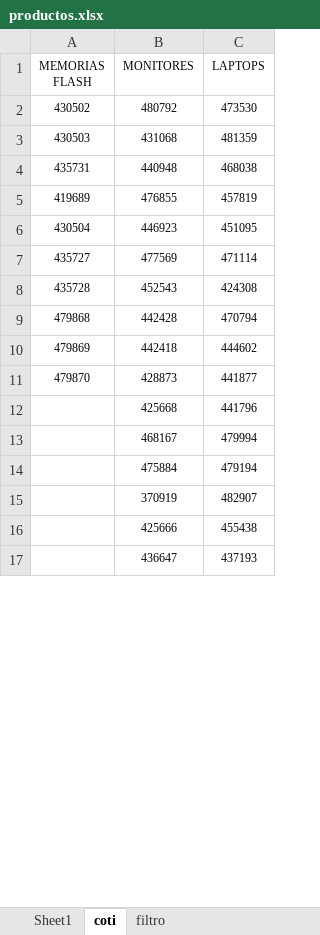
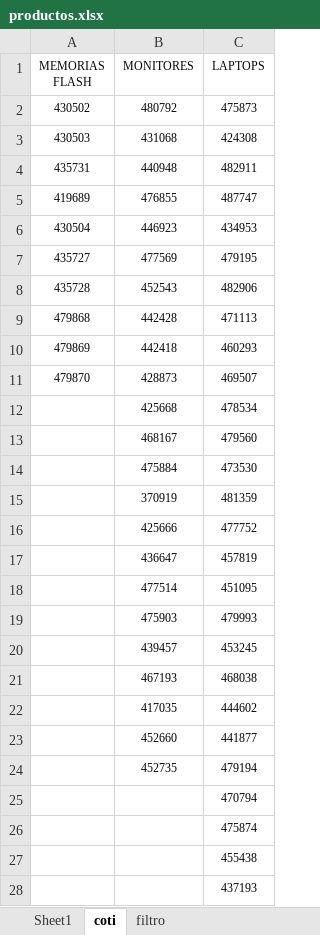
Before and after one commit to scperu/store, an Excel workbook: productos.xlsx, sheet coti, drawn as a sheet; only a part is shown; values as stored, in another font and other column widths than the file's, no borders; table styles not drawn; removed rows and columns are numbered as before the commit, all else as after; the diff covers the shown part only; the diff names each change by its address in the sheet, - before the commit and + after, or states it on an @@ line.

```diff
--- a/productos.xlsx (sheet coti)
+++ b/productos.xlsx (sheet coti)
-C2 (LAPTOPS): 473530
+C2 (LAPTOPS): 475873
-C3 (LAPTOPS): 481359
+C3 (LAPTOPS): 424308
-C4 (LAPTOPS): 468038
+C4 (LAPTOPS): 482911
-C5 (LAPTOPS): 457819
+C5 (LAPTOPS): 487747
-C6 (LAPTOPS): 451095
+C6 (LAPTOPS): 434953
-C7 (LAPTOPS): 471114
+C7 (LAPTOPS): 479195
-C8 (LAPTOPS): 424308
+C8 (LAPTOPS): 482906
-C9 (LAPTOPS): 470794
+C9 (LAPTOPS): 471113
+row 10: 479869 | 442418 | 460293
+row 11: 479870 | 428873 | 469507
+row 12:  | 425668 | 478534
+row 13:  | 468167 | 479560
+row 14:  | 475884 | 473530
+row 15:  | 370919 | 481359
+row 16:  | 425666 | 477752
+row 17:  | 436647 | 457819
+row 18:  | 477514 | 451095
+row 19:  | 475903 | 479993
+row 20:  | 439457 | 453245
+row 21:  | 467193 | 468038
-A22 (MEMORIAS FLASH): 479869
+A22 (MEMORIAS FLASH): (empty)
-B22 (MONITORES): 442418
+B22 (MONITORES): 417035
-A23 (MEMORIAS FLASH): 479870
+A23 (MEMORIAS FLASH): (empty)
-B23 (MONITORES): 428873
+B23 (MONITORES): 452660
-row 12:  | 425668 | 441796
-row 13:  | 468167 | 479994
-B24 (MONITORES): 475884
+B24 (MONITORES): 452735
-row 15:  | 370919 | 482907
+row 25:  |  | 470794
+row 26:  |  | 475874
-B27 (MONITORES): 425666
+B27 (MONITORES): (empty)
-B28 (MONITORES): 436647
+B28 (MONITORES): (empty)
```
Also changed, not shown: 2 added rows, 18 removed rows, 1 moved row and 4 edited cells elsewhere in this sheet, sheet Sheet1, sheet filtro, formulas that keep their value.
